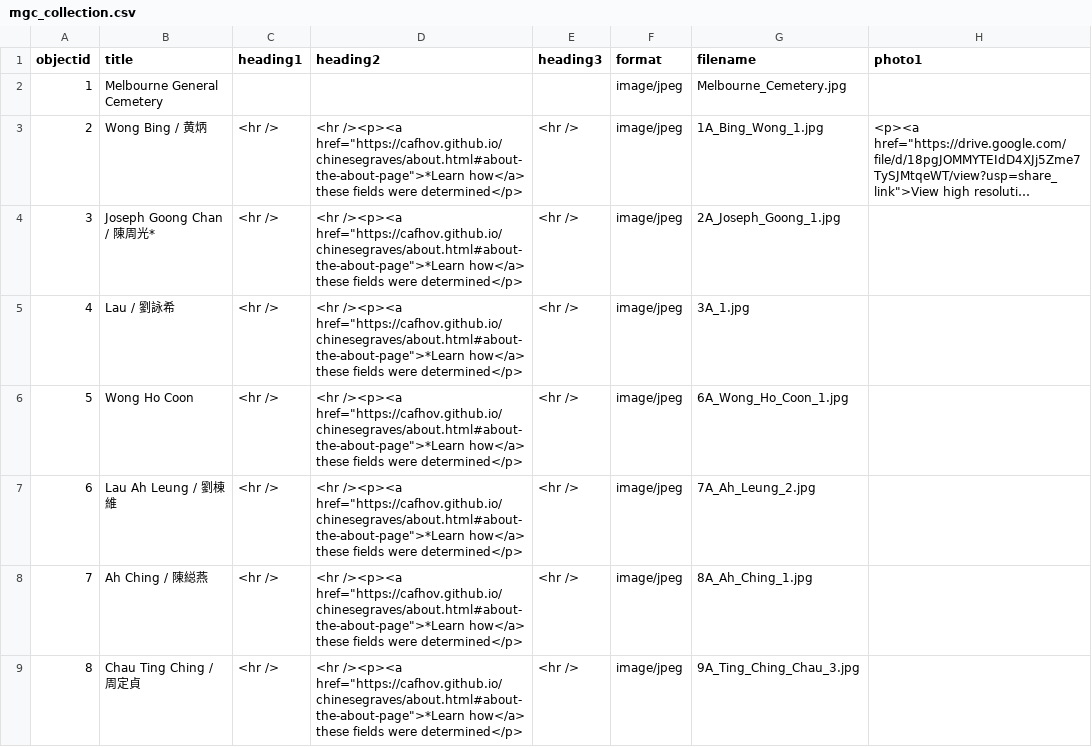
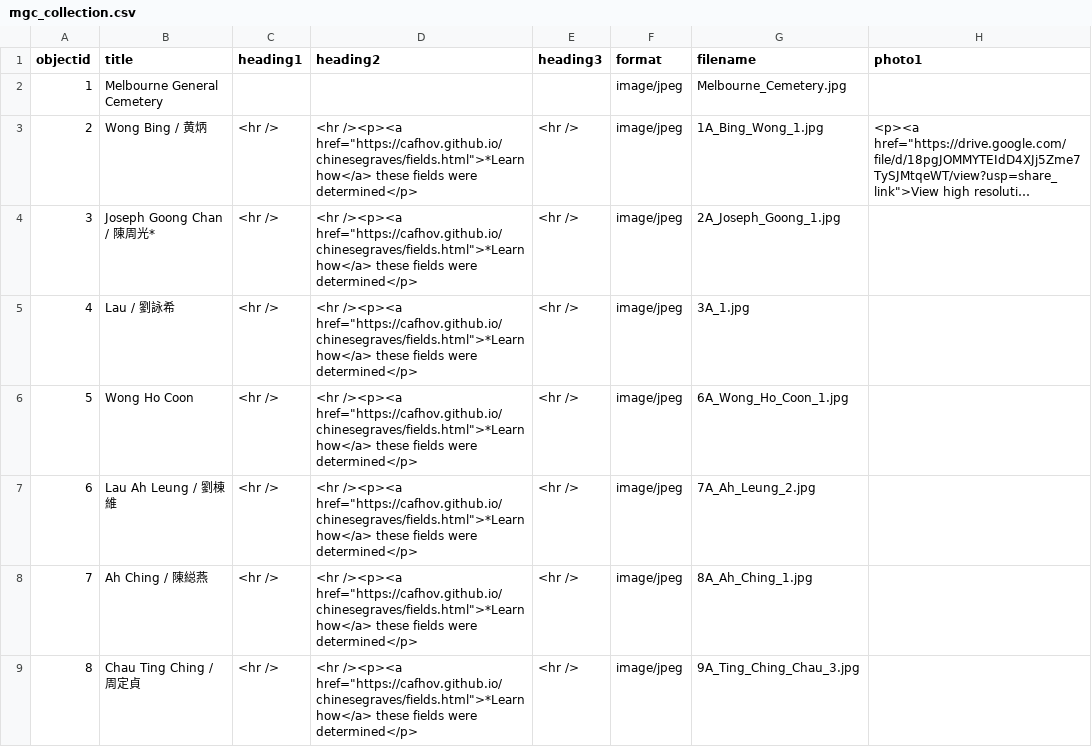
Before and after one commit to cafhov/chinesegraves, a CSV file: _data/mgc_collection.csv, drawn as a sheet; only a part is shown; long unchanged cells end in …; the diff covers the shown part only; the diff names each change by its address in the sheet, - before the commit and + after, or states it on an @@ line.

Commit message:
Add files via upload
Testing new link to interpretation pages

```diff
--- a/_data/mgc_collection.csv
+++ b/_data/mgc_collection.csv
-D3:D9 (heading2): <hr /><p><a href="https://cafhov.github.io/chinesegraves/about.html#about-the-about-page">*Learn how</a> these…
+D3:D9 (heading2): <hr /><p><a href="https://cafhov.github.io/chinesegraves/fields.html">*Learn how</a> these…
```
Also changed, not shown: 6 edited cells elsewhere in this file.
